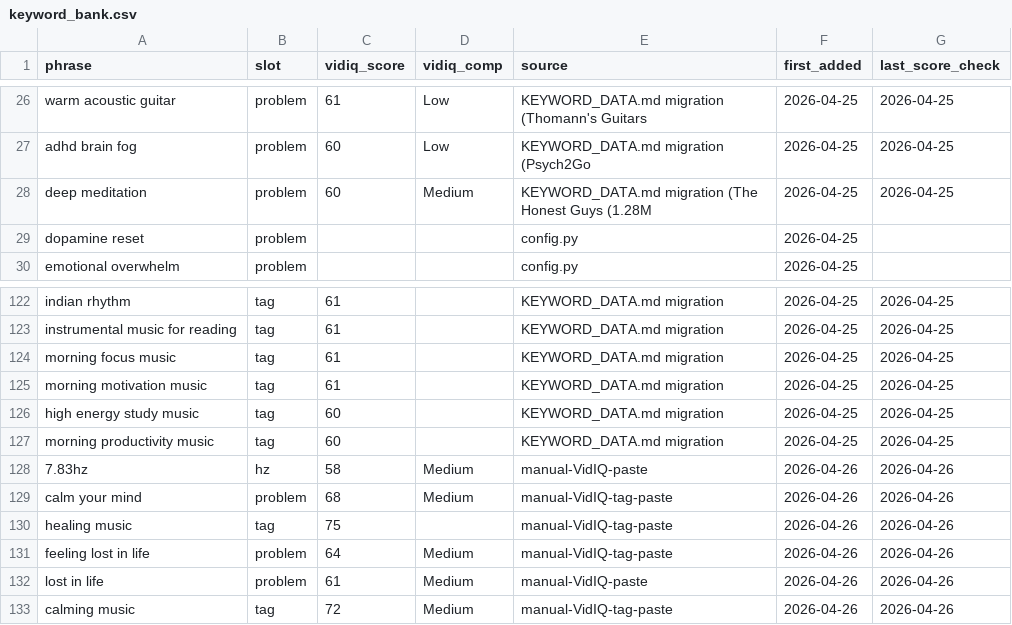
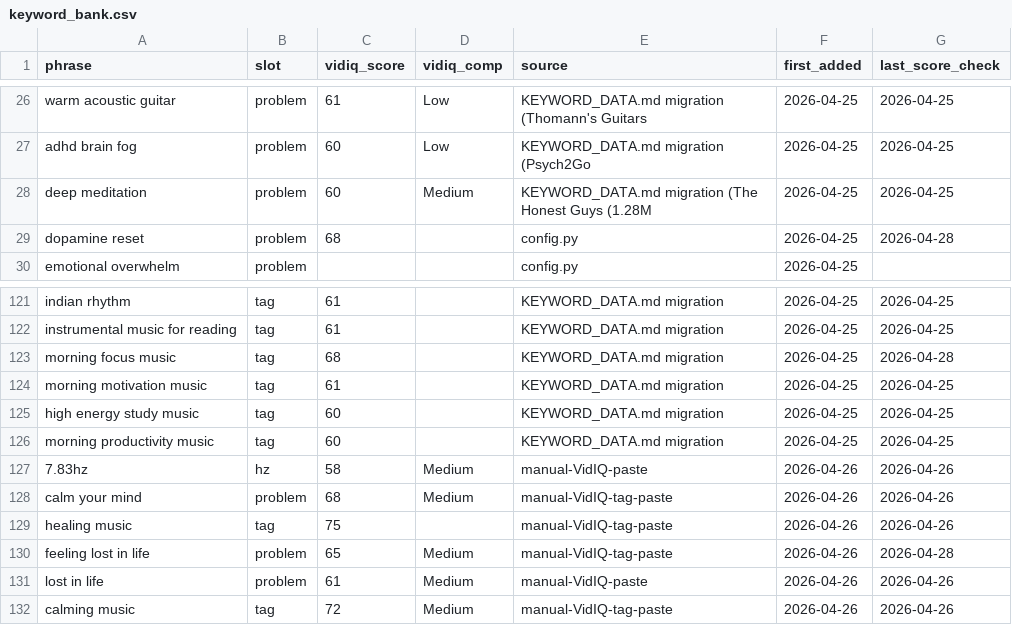
Before and after one commit to vini0894/raga-focus-dashboard, a CSV file: data/keyword_bank.csv, drawn as a sheet; only a part is shown, gaps mark what is left out; the diff covers the shown part only.

```diff
--- a/data/keyword_bank.csv
+++ b/data/keyword_bank.csv
@@ -28,3 +28,3 @@ adhd brain fog,problem,60,Low,KEYWORD_DATA.md migration (Psych2Go,2026-04-25,202
 deep meditation,problem,60,Medium,KEYWORD_DATA.md migration (The Honest Guys (1.28M,2026-04-25,2026-04-25
-dopamine reset,problem,,,config.py,2026-04-25,
+dopamine reset,problem,68,,config.py,2026-04-25,2026-04-28
 emotional overwhelm,problem,,,config.py,2026-04-25,
@@ -123,3 +122,3 @@ indian rhythm,tag,61,,KEYWORD_DATA.md migration,2026-04-25,2026-04-25
 instrumental music for reading,tag,61,,KEYWORD_DATA.md migration,2026-04-25,2026-04-25
-morning focus music,tag,61,,KEYWORD_DATA.md migration,2026-04-25,2026-04-25
+morning focus music,tag,68,,KEYWORD_DATA.md migration,2026-04-25,2026-04-28
 morning motivation music,tag,61,,KEYWORD_DATA.md migration,2026-04-25,2026-04-25
@@ -130,3 +129,3 @@ calm your mind,problem,68,Medium,manual-VidIQ-tag-paste,2026-04-26,2026-04-26
 healing music,tag,75,,manual-VidIQ-tag-paste,2026-04-26,2026-04-26
-feeling lost in life,problem,64,Medium,manual-VidIQ-tag-paste,2026-04-26,2026-04-26
+feeling lost in life,problem,65,Medium,manual-VidIQ-tag-paste,2026-04-26,2026-04-28
 lost in life,problem,61,Medium,manual-VidIQ-paste,2026-04-26,2026-04-26
```
Also changed, not shown: 28 added rows, 1 removed row and 13 edited cells elsewhere in this file.
